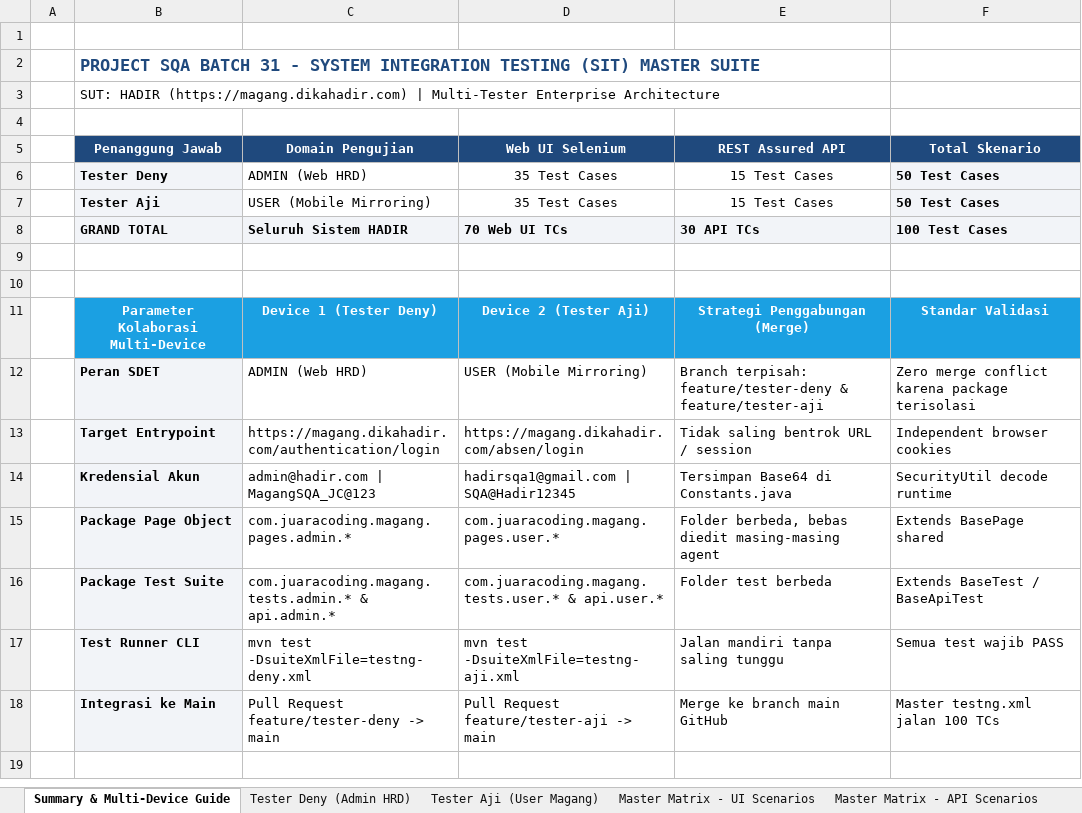
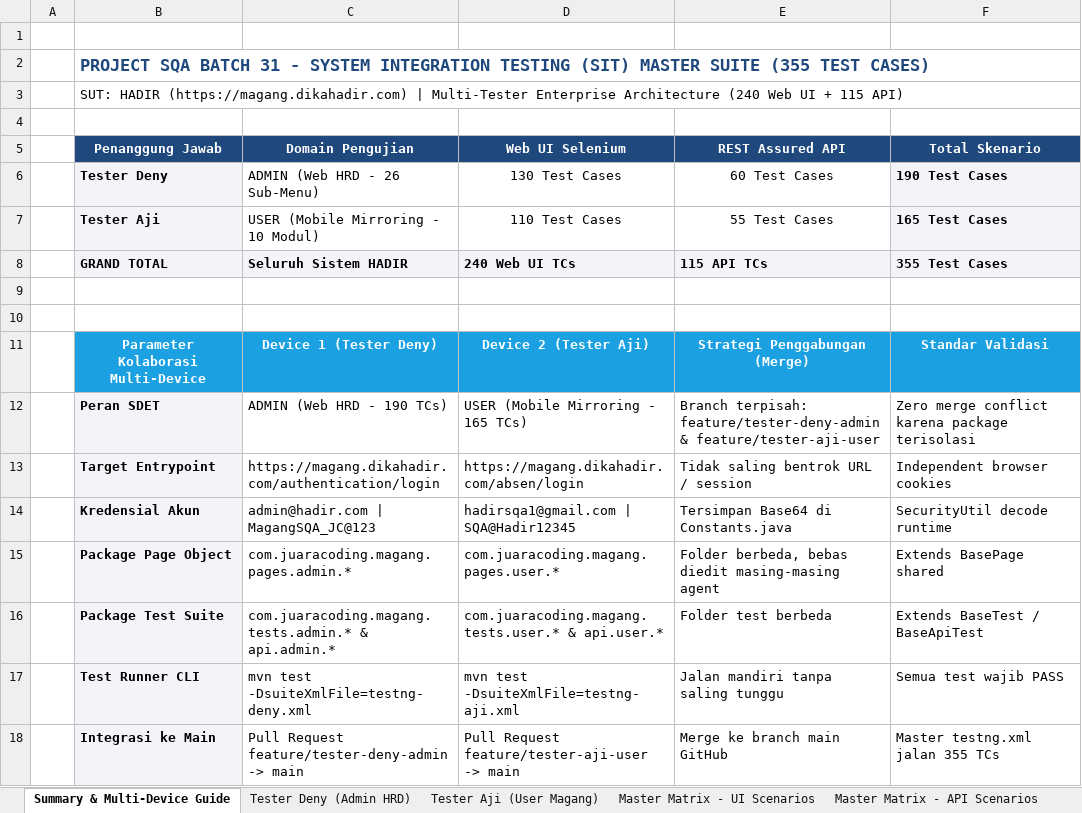
Before and after one commit to DenyIM/aji-deny-groupProject-sqa1-juaracoding, an Excel workbook: docs/SIT_Scenario_Magang_Hadir.xlsx, sheet Summary & Multi-Device Guide, drawn as a sheet; values as stored, in another font and other column widths than the file's, no borders; the diff names each change by its address in the sheet, - before the commit and + after, or states it on an @@ line.

Commit message:
docs: update SIT test scenarios to 355 test cases and expand README documentation

```diff
--- a/docs/SIT_Scenario_Magang_Hadir.xlsx (sheet Summary & Multi-Device Guide)
+++ b/docs/SIT_Scenario_Magang_Hadir.xlsx (sheet Summary & Multi-Device Guide)
-B2 (Penanggung Jawab): …MASTER SUITE
+B2 (Penanggung Jawab): …MASTER SUITE (355 TEST CASES)
-B3 (Penanggung Jawab): …Enterprise Architecture
+B3 (Penanggung Jawab): …Enterprise Architecture (240 Web UI + 115 API)
-C6 (Domain Pengujian): ADMIN (Web HRD)
+C6 (Domain Pengujian): ADMIN (Web HRD - 26 Sub-Menu)
-D6 (Web UI Selenium): 35 Test Cases
+D6 (Web UI Selenium): 130 Test Cases
-E6 (REST Assured API): 15 Test Cases
+E6 (REST Assured API): 60 Test Cases
-F6 (Total Skenario): 50 Test Cases
+F6 (Total Skenario): 190 Test Cases
-C7 (Domain Pengujian): USER (Mobile Mirroring)
+C7 (Domain Pengujian): USER (Mobile Mirroring - 10 Modul)
-D7 (Web UI Selenium): 35 Test Cases
+D7 (Web UI Selenium): 110 Test Cases
-E7 (REST Assured API): 15 Test Cases
+E7 (REST Assured API): 55 Test Cases
-F7 (Total Skenario): 50 Test Cases
+F7 (Total Skenario): 165 Test Cases
-D8 (Web UI Selenium): 70 Web UI TCs
+D8 (Web UI Selenium): 240 Web UI TCs
-E8 (REST Assured API): 30 API TCs
+E8 (REST Assured API): 115 API TCs
-F8 (Total Skenario): 100 Test Cases
+F8 (Total Skenario): 355 Test Cases
-C12 (Domain Pengujian): ADMIN (Web HRD)
+C12 (Domain Pengujian): ADMIN (Web HRD - 190 TCs)
-D12 (Web UI Selenium): USER (Mobile Mirroring)
+D12 (Web UI Selenium): USER (Mobile Mirroring - 165 TCs)
-E12 (REST Assured API): Branch terpisah: feature/tester-deny & feature/tester-aji
+E12 (REST Assured API): Branch terpisah: feature/tester-deny-admin & feature/tester-aji-user
-C18 (Domain Pengujian): Pull Request feature/tester-deny -> main
+C18 (Domain Pengujian): Pull Request feature/tester-deny-admin -> main
-D18 (Web UI Selenium): Pull Request feature/tester-aji -> main
+D18 (Web UI Selenium): Pull Request feature/tester-aji-user -> main
-F18 (Total Skenario): Master testng.xml jalan 100 TCs
+F18 (Total Skenario): Master testng.xml jalan 355 TCs
```
Also changed, not shown: sheet Master Matrix - UI Scenarios, sheet Tester Deny (Admin HRD), sheet Tester Aji (User Magang), sheet Master Matrix - API Scenarios, 3 other files.
